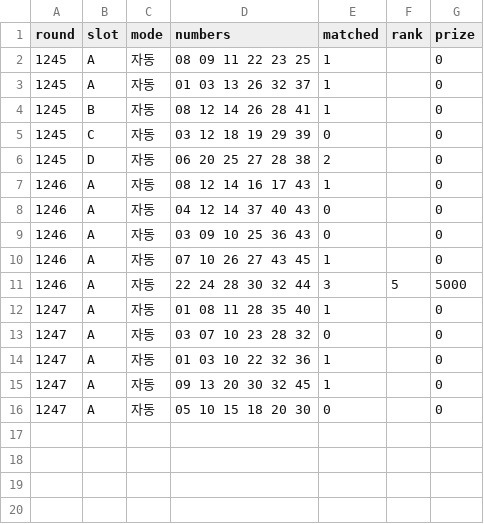
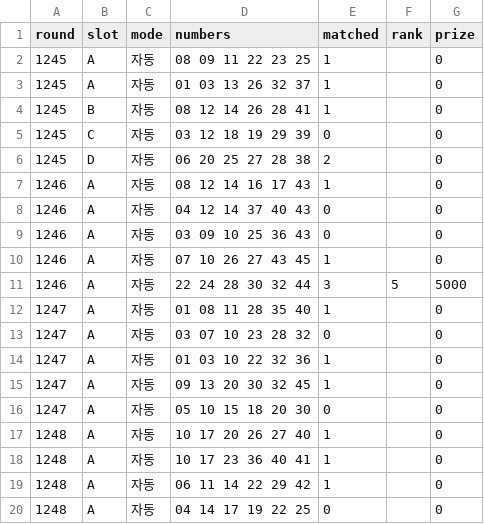
Before and after one commit to k-ubella/lotto-monitor, a CSV file: records/winnings.csv, drawn as a sheet.

```diff
--- a/records/winnings.csv
+++ b/records/winnings.csv
@@ -16 +16,5 @@ round,slot,mode,numbers,matched,rank,prize
 1247,A,자동,05 10 15 18 20 30,0,,0
+1248,A,자동,10 17 20 26 27 40,1,,0
+1248,A,자동,10 17 23 36 40 41,1,,0
+1248,A,자동,06 11 14 22 29 42,1,,0
+1248,A,자동,04 14 17 19 22 25,0,,0
```
Also changed, not shown: records/draws.csv, 1 other file.
